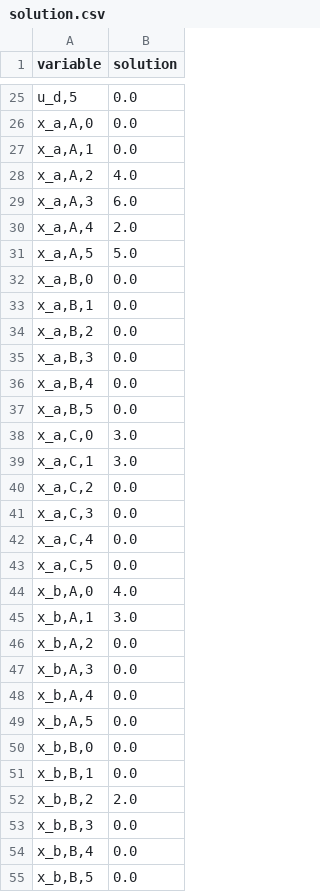
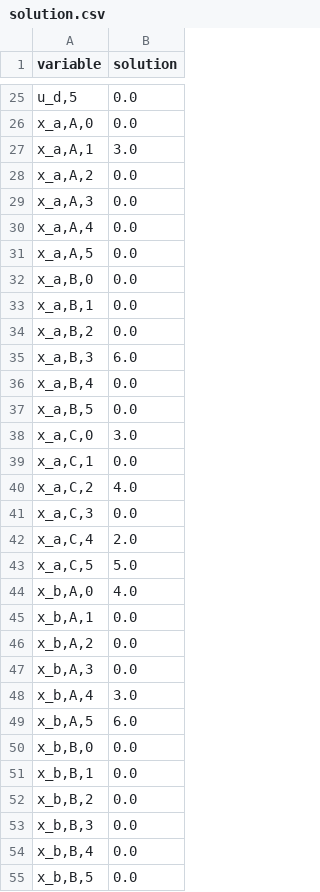
Before and after one commit to sugyeong-jo/ProjectLab, a CSV file: solution.csv, drawn as a sheet; only a part is shown, gaps mark what is left out; the diff covers the shown part only.

```diff
--- a/solution.csv
+++ b/solution.csv
@@ -26,7 +26,7 @@ variable,solution
 "x_a,A,0",0.0
-"x_a,A,1",0.0
-"x_a,A,2",4.0
-"x_a,A,3",6.0
-"x_a,A,4",2.0
-"x_a,A,5",5.0
+"x_a,A,1",3.0
+"x_a,A,2",0.0
+"x_a,A,3",0.0
+"x_a,A,4",0.0
+"x_a,A,5",0.0
 "x_a,B,0",0.0
@@ -34,3 +34,3 @@ variable,solution
 "x_a,B,2",0.0
-"x_a,B,3",0.0
+"x_a,B,3",6.0
 "x_a,B,4",0.0
@@ -38,16 +38,16 @@ variable,solution
 "x_a,C,0",3.0
-"x_a,C,1",3.0
-"x_a,C,2",0.0
+"x_a,C,1",0.0
+"x_a,C,2",4.0
 "x_a,C,3",0.0
-"x_a,C,4",0.0
-"x_a,C,5",0.0
+"x_a,C,4",2.0
+"x_a,C,5",5.0
 "x_b,A,0",4.0
-"x_b,A,1",3.0
+"x_b,A,1",0.0
 "x_b,A,2",0.0
 "x_b,A,3",0.0
-"x_b,A,4",0.0
-"x_b,A,5",0.0
+"x_b,A,4",3.0
+"x_b,A,5",6.0
 "x_b,B,0",0.0
 "x_b,B,1",0.0
-"x_b,B,2",2.0
+"x_b,B,2",0.0
 "x_b,B,3",0.0
```
Also changed, not shown: 40 edited cells elsewhere in this file, 4 other files.
